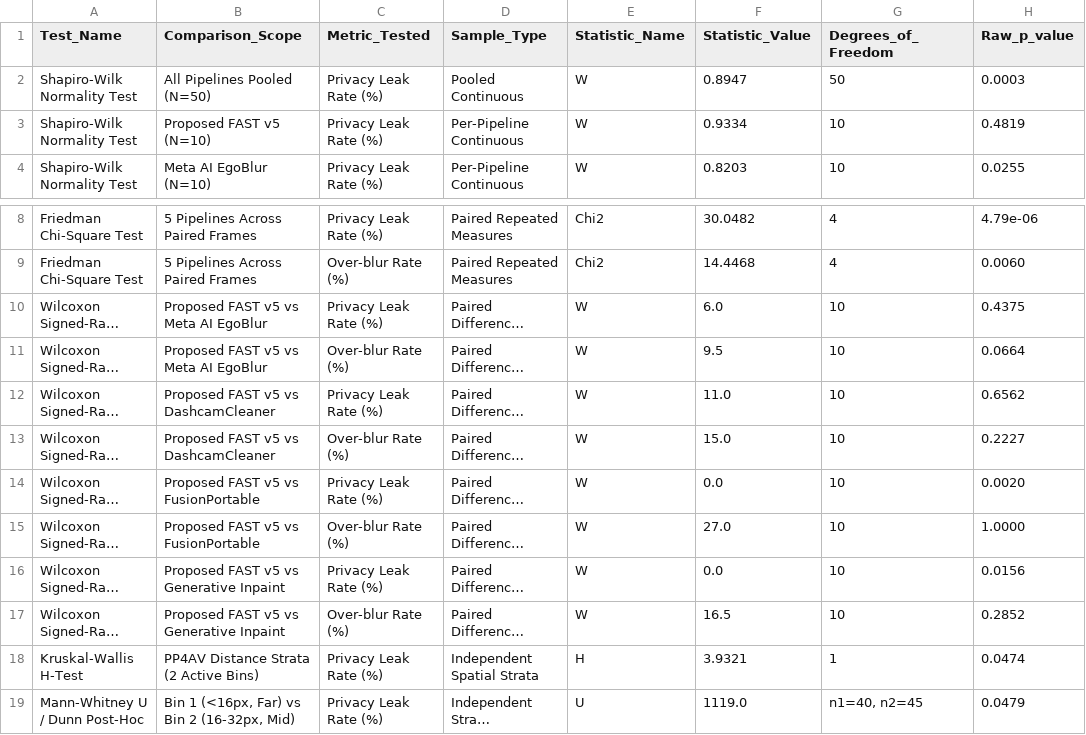
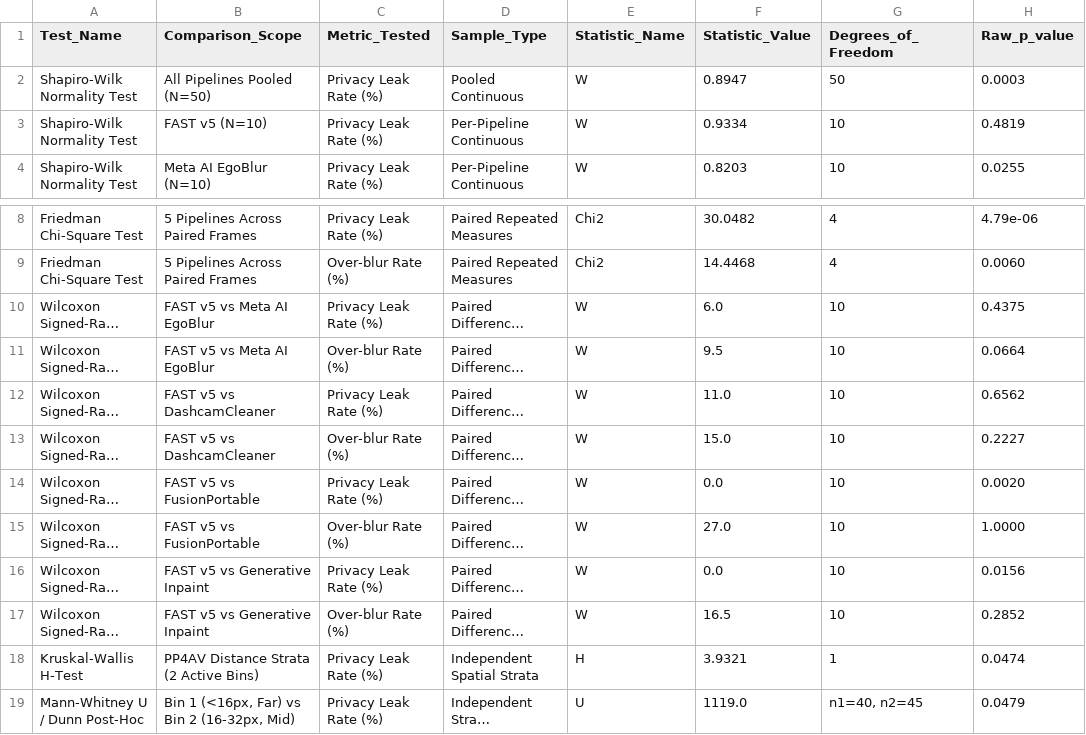
Before and after one commit to awabyasin90-ops/AnonBench, a CSV file: outputs/results_pendik_100/oracle_statistical_tests.csv, drawn as a sheet; only a part is shown, gaps mark what is left out; long unchanged cells end in …; the diff names each change by its address in the sheet, - before the commit and + after, or states it on an @@ line.

Commit message:
refactor: eliminate 'Proposed' and author-centric labels, normalizing FAST v5 as neutral benchmarked system

```diff
--- a/outputs/results_pendik_100/oracle_statistical_tests.csv
+++ b/outputs/results_pendik_100/oracle_statistical_tests.csv
-B3 (Comparison_Scope): Proposed FAST v5 (N=10)
+B3 (Comparison_Scope): FAST v5 (N=10)
-B10:B11 (Comparison_Scope): Proposed FAST v5 vs Meta AI EgoBlur
+B10:B11 (Comparison_Scope): FAST v5 vs Meta AI EgoBlur
-B12:B13 (Comparison_Scope): Proposed FAST v5 vs DashcamCleaner
+B12:B13 (Comparison_Scope): FAST v5 vs DashcamCleaner
-B14:B15 (Comparison_Scope): Proposed FAST v5 vs FusionPortable
+B14:B15 (Comparison_Scope): FAST v5 vs FusionPortable
-B16:B17 (Comparison_Scope): Proposed FAST v5 vs Generative Inpaint
+B16:B17 (Comparison_Scope): FAST v5 vs Generative Inpaint
```
Also changed, not shown: 19 other files.
